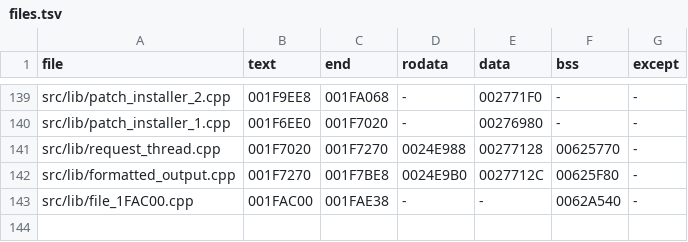
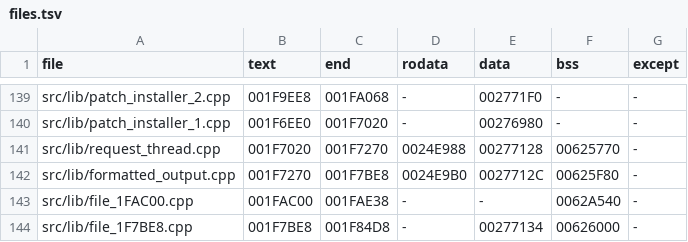
Before and after one commit to OpenThievius/sly1-decomp, a TSV file: config/us/files.tsv, drawn as a sheet; only a part is shown, gaps mark what is left out; the diff names each change by its address in the sheet, - before the commit and + after, or states it on an @@ line.

Commit message:
feat(us): prove the IOP command client from 0x1F7BE8 to 0x1F84D8
src/lib/file_1F7BE8.cpp, built whole with the libraries' flags and
compiler (-O2 -G0 -fno-exceptions, 2.9-ee-991111): the client of the
command channel to the IOP, its set-up func_001F7BE8, the packet pool
and reply ring, the four command handlers, the open and send calls and
the leftover func_001F84C0 (LINKER_REMNANT). Its .data is the set-up
flag D_00277134 (defined in the data window src/main/001E4000.cpp
until now) and its .bss the three pools of 0x40-byte packets and the
client record, 0x626000 to 0x627840, all static.

The functions come from three windows: src/lib/001F4000.cpp and
src/main/001F4000.cpp (now empty and removed, with their cflags row)
and src/lib/001F8000.cpp. func_001F7E58 and func_001F7FC0 had matched
with SN GCC 2.95.3 in src/main/001F4000.cpp; they are leaf functions
and stay EXACT under the file's compiler. Every function now has one
declaration and one set of types (the packet, the client, the pools
record, the kernel's semaphore parameters); the packet's self and
client words are integers, which retail's scheduling of func_001F7F60
and func_001F8010 needs. func_001F80C0 no longer declares a padding
array: its 0x20-byte local area is the kernel's six-word semaphore
parameter record that it passes to func_001F6B20 (the same 0x18-byte
record CreateLockSemaphore builds, config/names.tsv), and it stays
EXACT. func_001F7BE8 and func_001F8290 stay INCLUDE_ASM; a new attempt
at func_001F8290 (98.0%, better than the staged 93.5%) replaces the
staged near miss.

- Start: src/lib/formatted_output.cpp ends at 0x1F7BE8, its .data at
  0x277134 and its .bss at 0x626000.
- End: func_001F84D8 and the functions after it read other data
  (0x277138 on, 0x627840 on): nothing of this object. The remnant
  func_001F84C0 ends at 0x1F84D4 and pads to 0x1F84D8; whether it
  belongs here or to the next object is not certain (a leftover of a
  stripped function of either), and it is placed at this object's end
  as src/lib/request_thread.cpp places its own.

Verified: python3 tools/build.py -j 1 printed MATCH (sha1 57dc305d)
with 3833 functions from C (unchanged) and 845 globals; python3
tools/build.py --version eu -j 1 printed MATCH; tools/version_check.py
wrote 77 absent, 2 differs, 3840 match (unchanged); nonmatching check,
progress and progress --check, the unit tests, names, inventory and
classify_asm checks pass.

```diff
--- a/config/us/files.tsv
+++ b/config/us/files.tsv
+row 144: src/lib/file_1F7BE8.cpp | 001F7BE8 | 001F84D8 | - | 00277134 | 00626000 | -
```
Also changed, not shown: config/cflags.tsv, config/us/c_data.tsv, 10 other files.
